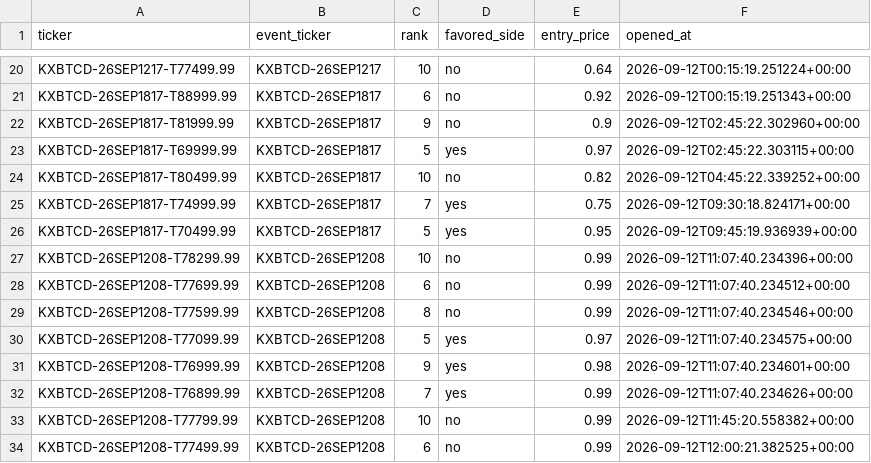
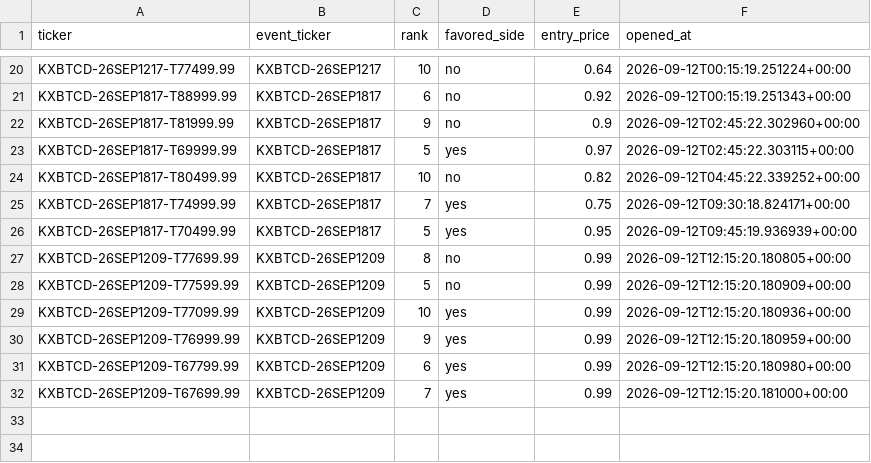
Before and after one commit to Prinxe-crypto/kxbtcd-midrank-bot, a CSV file: open_positions.csv, drawn as a sheet; only a part is shown, gaps mark what is left out.

```diff
--- a/open_positions.csv
+++ b/open_positions.csv
@@ -26,9 +26,7 @@ KXBTCD-26SEP1817-T74999.99,KXBTCD-26SEP1817,7,yes,0.75,2026-09-12T09:30:18.82417
 KXBTCD-26SEP1817-T70499.99,KXBTCD-26SEP1817,5,yes,0.95,2026-09-12T09:45:19.936939+00:00
-KXBTCD-26SEP1208-T78299.99,KXBTCD-26SEP1208,10,no,0.99,2026-09-12T11:07:40.234396+00:00
-KXBTCD-26SEP1208-T77699.99,KXBTCD-26SEP1208,6,no,0.99,2026-09-12T11:07:40.234512+00:00
-KXBTCD-26SEP1208-T77599.99,KXBTCD-26SEP1208,8,no,0.99,2026-09-12T11:07:40.234546+00:00
-KXBTCD-26SEP1208-T77099.99,KXBTCD-26SEP1208,5,yes,0.97,2026-09-12T11:07:40.234575+00:00
-KXBTCD-26SEP1208-T76999.99,KXBTCD-26SEP1208,9,yes,0.98,2026-09-12T11:07:40.234601+00:00
-KXBTCD-26SEP1208-T76899.99,KXBTCD-26SEP1208,7,yes,0.99,2026-09-12T11:07:40.234626+00:00
-KXBTCD-26SEP1208-T77799.99,KXBTCD-26SEP1208,10,no,0.99,2026-09-12T11:45:20.558382+00:00
-KXBTCD-26SEP1208-T77499.99,KXBTCD-26SEP1208,6,no,0.99,2026-09-12T12:00:21.382525+00:00
+KXBTCD-26SEP1209-T77699.99,KXBTCD-26SEP1209,8,no,0.99,2026-09-12T12:15:20.180805+00:00
+KXBTCD-26SEP1209-T77599.99,KXBTCD-26SEP1209,5,no,0.99,2026-09-12T12:15:20.180909+00:00
+KXBTCD-26SEP1209-T77099.99,KXBTCD-26SEP1209,10,yes,0.99,2026-09-12T12:15:20.180936+00:00
+KXBTCD-26SEP1209-T76999.99,KXBTCD-26SEP1209,9,yes,0.99,2026-09-12T12:15:20.180959+00:00
+KXBTCD-26SEP1209-T67799.99,KXBTCD-26SEP1209,6,yes,0.99,2026-09-12T12:15:20.180980+00:00
+KXBTCD-26SEP1209-T67699.99,KXBTCD-26SEP1209,7,yes,0.99,2026-09-12T12:15:20.181000+00:00
```
Also changed, not shown: closed_positions.csv.
